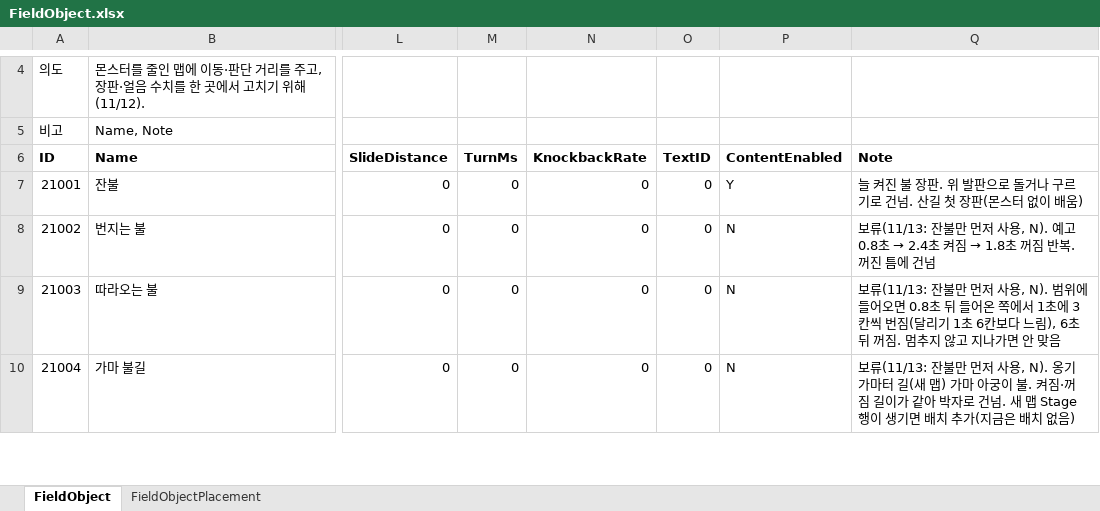
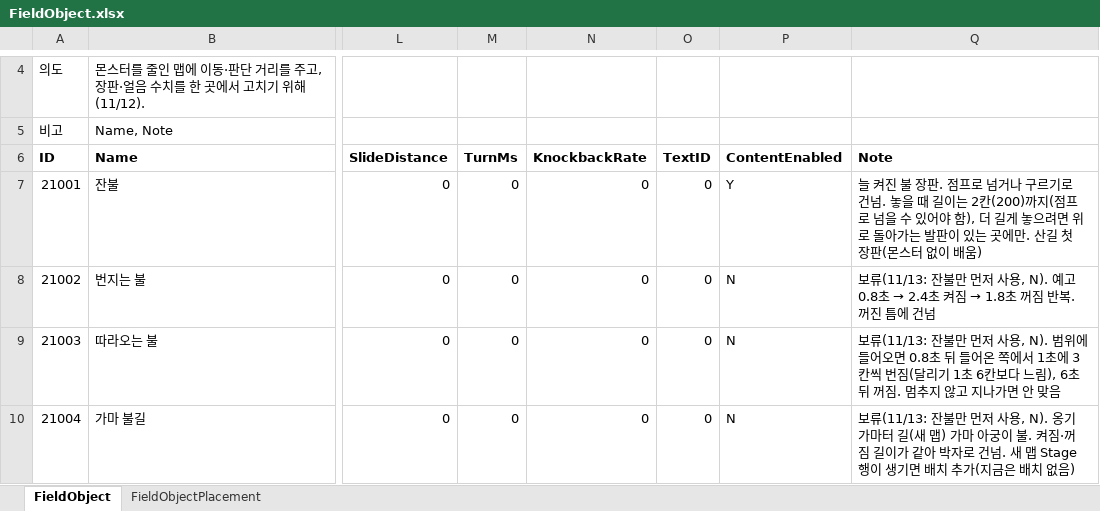
Before and after one commit to hyunho9228-web/DataSheet, an Excel workbook: tables/FieldObject.xlsx, sheet FieldObject, drawn as a sheet; only a part is shown, gaps mark what is left out; values as stored, in another font and other column widths than the file's, no borders; the diff names each change by its address in the sheet, - before the commit and + after, or states it on an @@ line.

```diff
--- a/tables/FieldObject.xlsx (sheet FieldObject)
+++ b/tables/FieldObject.xlsx (sheet FieldObject)
-Q7 (Note): …장판. 위 발판으로 돌거나 구르기로 건넘. 산길…
+Q7 (Note): …장판. 점프로 넘거나 구르기로 건넘. 놓을 때 길이는 2칸(200)까지(점프로 넘을 수 있어야 함), 더 길게 놓으려면 위로 돌아가는 발판이 있는 곳에만. 산길…
```
Also changed, not shown: sheet FieldObjectPlacement, 1 other file.
